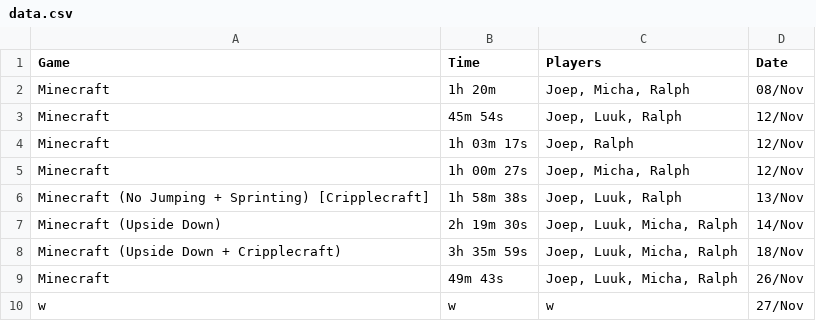
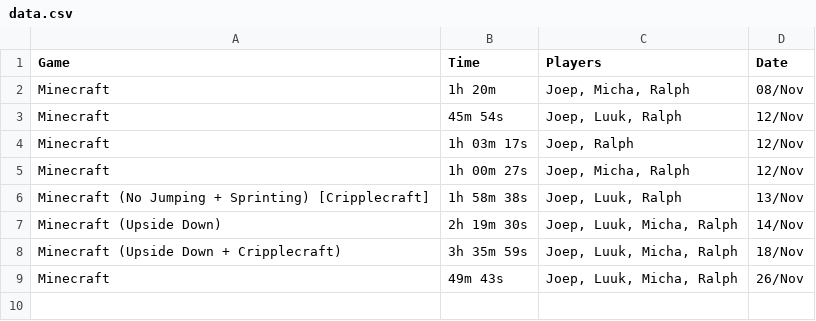
Before and after one commit to GustavoFringGaming/speedrun, a CSV file: data.csv, drawn as a sheet.

Commit message:
Update data.csv

```diff
--- a/data.csv
+++ b/data.csv
@@ -9,2 +9 @@ Minecraft (Upside Down + Cripplecraft);3h 35m 59s;Joep, Luuk, Micha, Ralph;18/No
 Minecraft;49m 43s;Joep, Luuk, Micha, Ralph;26/Nov
-w;w;w;27/Nov
```
